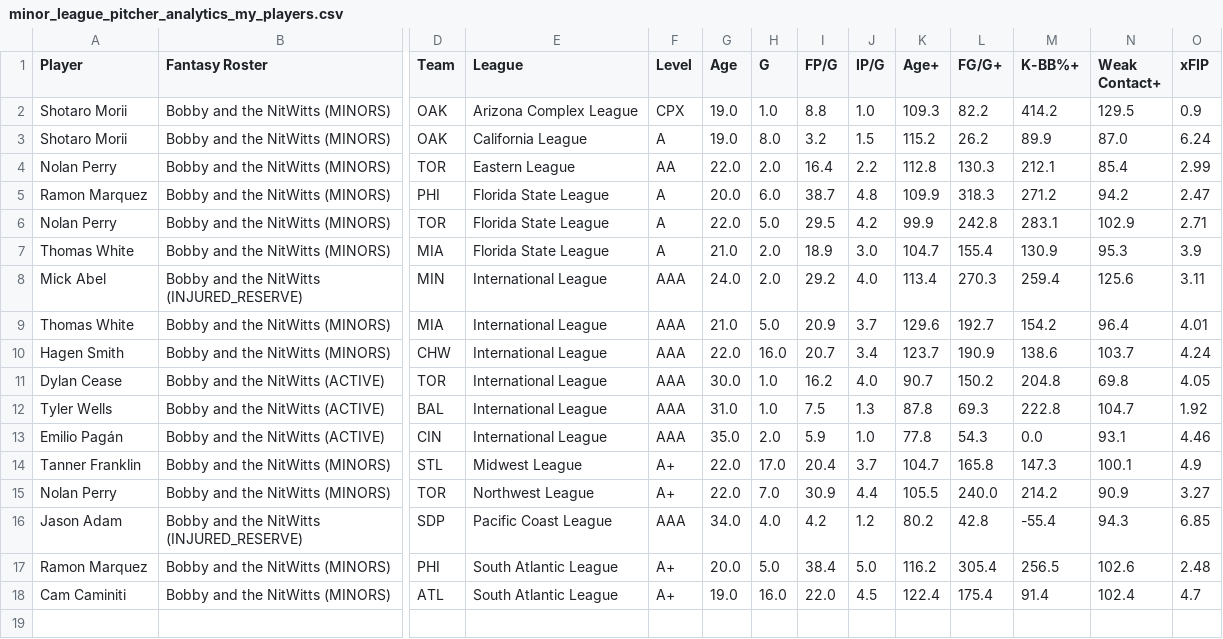
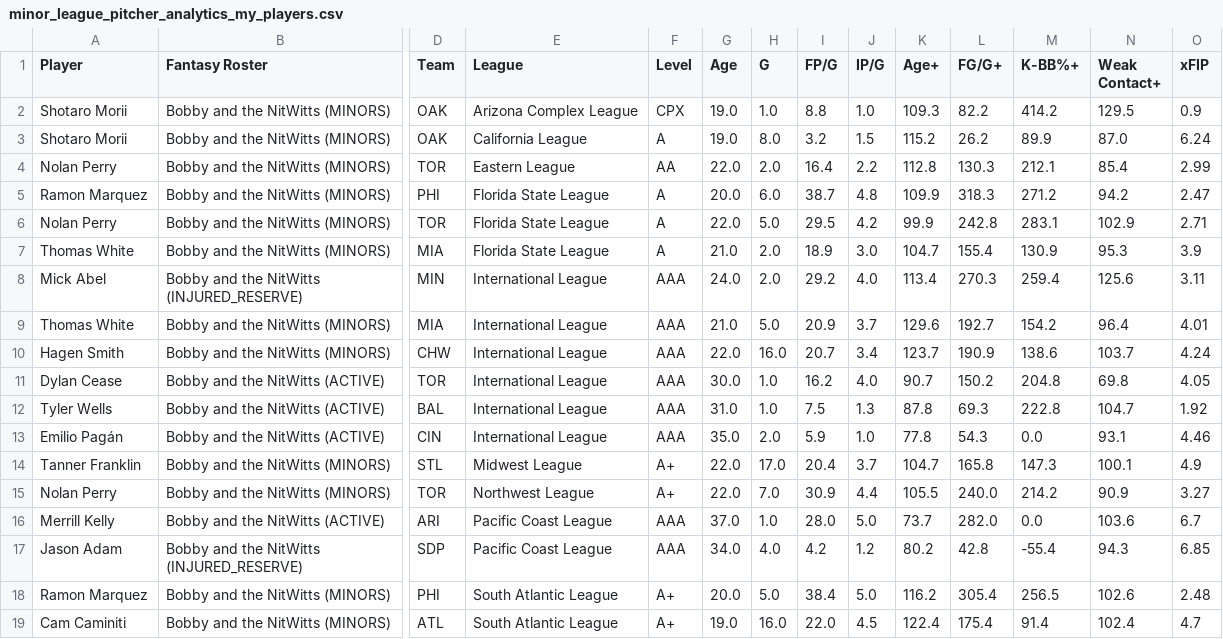
Before and after one commit to youtube-dinner/baseball_analytics, a CSV file: outputs/minor_league_pitcher_stars/2026/minor_league_pitcher_analytics_my_players.csv, drawn as a sheet; only a part is shown, gaps mark what is left out; rows hold the shown columns only; the diff names each change by its address in the sheet, - before the commit and + after, or states it on an @@ line.

```diff
--- a/outputs/minor_league_pitcher_stars/2026/minor_league_pitcher_analytics_my_players.csv
+++ b/outputs/minor_league_pitcher_stars/2026/minor_league_pitcher_analytics_my_players.csv
+row 16: Merrill Kelly | Bobby and the NitWitts (ACTIVE) | ARI | Pacific Coast League | AAA | 37.0 | 1.0 | 28.0 | 5.0 | 73.7 | 282.0 | 0.0 | 103.6 | 6.7
```
Also changed, not shown: outputs/fantasy_baseball_analytics/free_agent_hitters.csv, outputs/fantasy_baseball_analytics/free_agent_pitchers.csv, 22 other files.
